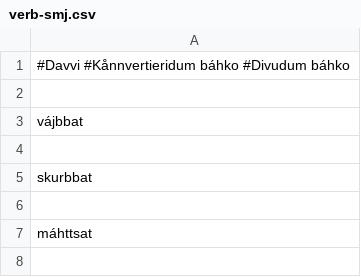
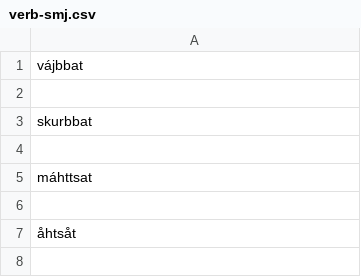
Before and after one commit to giellalt/dict-sme-smj, a CSV file: scripts/conversiondata/verb-smj.csv, drawn as a sheet; only a part is shown; the shorter side is filled out with more unchanged rows; the diff names each change by its address in the sheet, - before the commit and + after, or states it on an @@ line.

```diff
--- a/scripts/conversiondata/verb-smj.csv
+++ b/scripts/conversiondata/verb-smj.csv
-row 1: #Davvi #Kånnvertieridum báhko #Divudum báhko
-row 2: (empty)
```
Also changed, not shown: scripts/conversiondata/verb-sme.csv.
